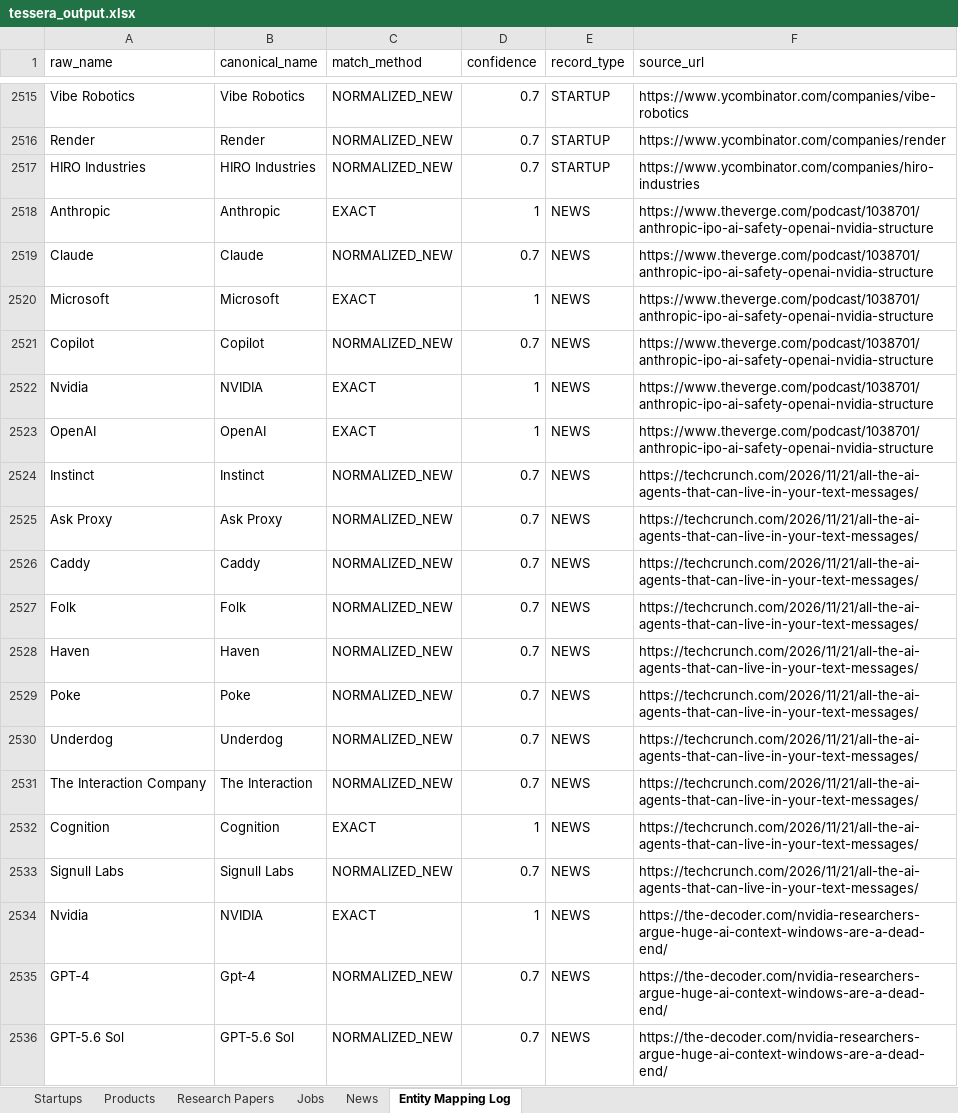
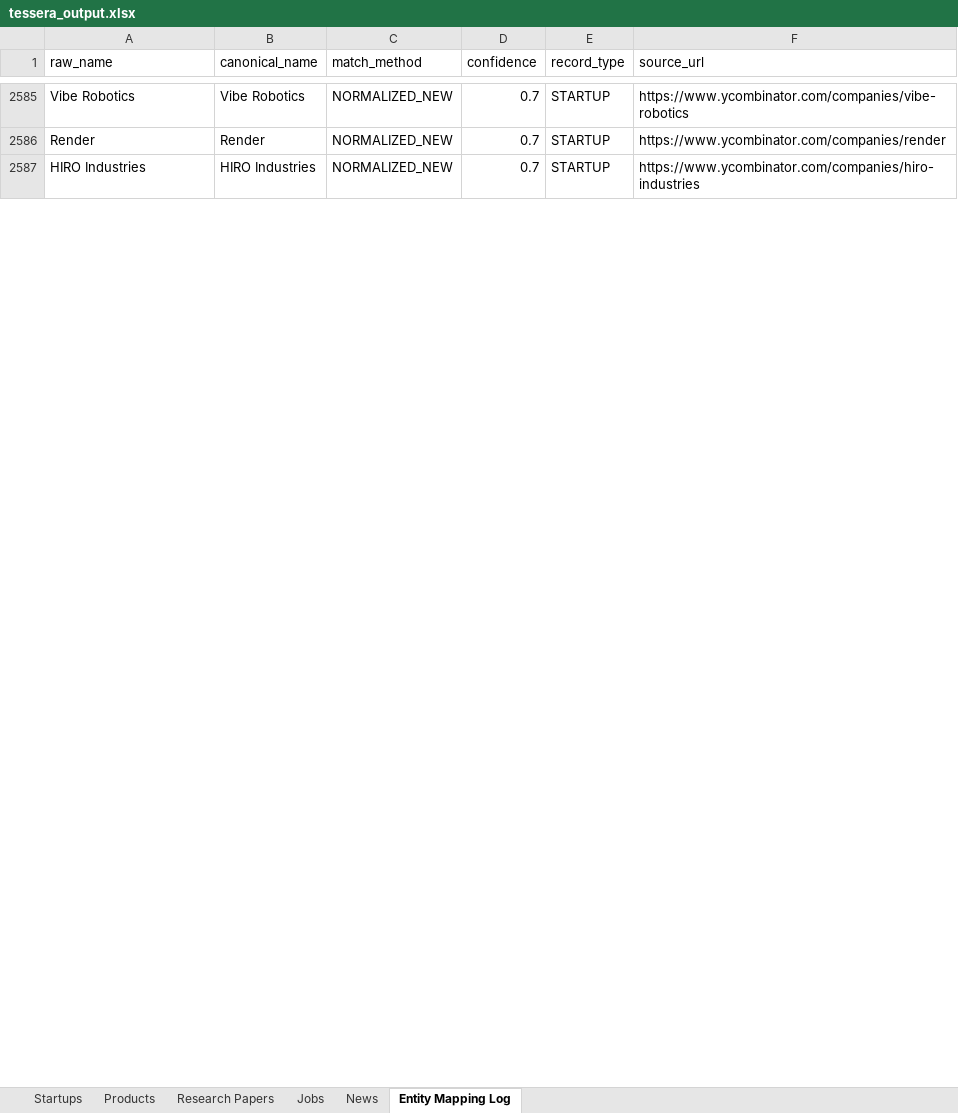
Before and after one commit to Keninjavelas/Tessera, an Excel workbook: exports/tessera_output.xlsx, sheet Entity Mapping Log, drawn as a sheet; only a part is shown, gaps mark what is left out; values as stored, in another font and other column widths than the file's, no cell formats; removed rows and columns are numbered as before the commit, all else as after; the diff covers the shown part only; the diff names each change by its address in the sheet, - before the commit and + after, or states it on an @@ line.

```diff
--- a/exports/tessera_output.xlsx (sheet Entity Mapping Log)
+++ b/exports/tessera_output.xlsx (sheet Entity Mapping Log)
-row 2518: Anthropic | Anthropic | EXACT | 1 | NEWS | https://www.theverge.com/podcast/1038701/anthropic-ipo-ai-safety-openai-nvidia-structure
-row 2519: Claude | Claude | NORMALIZED_NEW | 0.7 | NEWS | https://www.theverge.com/podcast/1038701/anthropic-ipo-ai-safety-openai-nvidia-structure
-row 2520: Microsoft | Microsoft | EXACT | 1 | NEWS | https://www.theverge.com/podcast/1038701/anthropic-ipo-ai-safety-openai-nvidia-structure
-row 2521: Copilot | Copilot | NORMALIZED_NEW | 0.7 | NEWS | https://www.theverge.com/podcast/1038701/anthropic-ipo-ai-safety-openai-nvidia-structure
-row 2522: Nvidia | NVIDIA | EXACT | 1 | NEWS | https://www.theverge.com/podcast/1038701/anthropic-ipo-ai-safety-openai-nvidia-structure
-row 2523: OpenAI | OpenAI | EXACT | 1 | NEWS | https://www.theverge.com/podcast/1038701/anthropic-ipo-ai-safety-openai-nvidia-structure
-row 2524: Instinct | Instinct | NORMALIZED_NEW | 0.7 | NEWS | https://techcrunch.com/2026/11/21/all-the-ai-agents-that-can-live-in-your-text-messages/
-row 2525: Ask Proxy | Ask Proxy | NORMALIZED_NEW | 0.7 | NEWS | https://techcrunch.com/2026/11/21/all-the-ai-agents-that-can-live-in-your-text-messages/
-row 2526: Caddy | Caddy | NORMALIZED_NEW | 0.7 | NEWS | https://techcrunch.com/2026/11/21/all-the-ai-agents-that-can-live-in-your-text-messages/
-row 2527: Folk | Folk | NORMALIZED_NEW | 0.7 | NEWS | https://techcrunch.com/2026/11/21/all-the-ai-agents-that-can-live-in-your-text-messages/
-row 2528: Haven | Haven | NORMALIZED_NEW | 0.7 | NEWS | https://techcrunch.com/2026/11/21/all-the-ai-agents-that-can-live-in-your-text-messages/
-row 2529: Poke | Poke | NORMALIZED_NEW | 0.7 | NEWS | https://techcrunch.com/2026/11/21/all-the-ai-agents-that-can-live-in-your-text-messages/
-row 2530: Underdog | Underdog | NORMALIZED_NEW | 0.7 | NEWS | https://techcrunch.com/2026/11/21/all-the-ai-agents-that-can-live-in-your-text-messages/
-row 2531: The Interaction Company | The Interaction | NORMALIZED_NEW | 0.7 | NEWS | https://techcrunch.com/2026/11/21/all-the-ai-agents-that-can-live-in-your-text-messages/
-row 2532: Cognition | Cognition | EXACT | 1 | NEWS | https://techcrunch.com/2026/11/21/all-the-ai-agents-that-can-live-in-your-text-messages/
-row 2533: Signull Labs | Signull Labs | NORMALIZED_NEW | 0.7 | NEWS | https://techcrunch.com/2026/11/21/all-the-ai-agents-that-can-live-in-your-text-messages/
-row 2534: Nvidia | NVIDIA | EXACT | 1 | NEWS | https://the-decoder.com/nvidia-researchers-argue-huge-ai-context-windows-are-a-dead-end/
-row 2535: GPT‑4 | Gpt‐4 | NORMALIZED_NEW | 0.7 | NEWS | https://the-decoder.com/nvidia-researchers-argue-huge-ai-context-windows-are-a-dead-end/
-row 2536: GPT‑5.6 Sol | GPT‐5.6 Sol | NORMALIZED_NEW | 0.7 | NEWS | https://the-decoder.com/nvidia-researchers-argue-huge-ai-context-windows-are-a-dead-end/
```
Also changed, not shown: 69 added rows, 119 removed rows, 75 moved rows and 7 edited cells elsewhere in this sheet, sheet Research Papers, sheet Startups, sheet Products, sheet Jobs, sheet News, cell formats, 16 other files.
